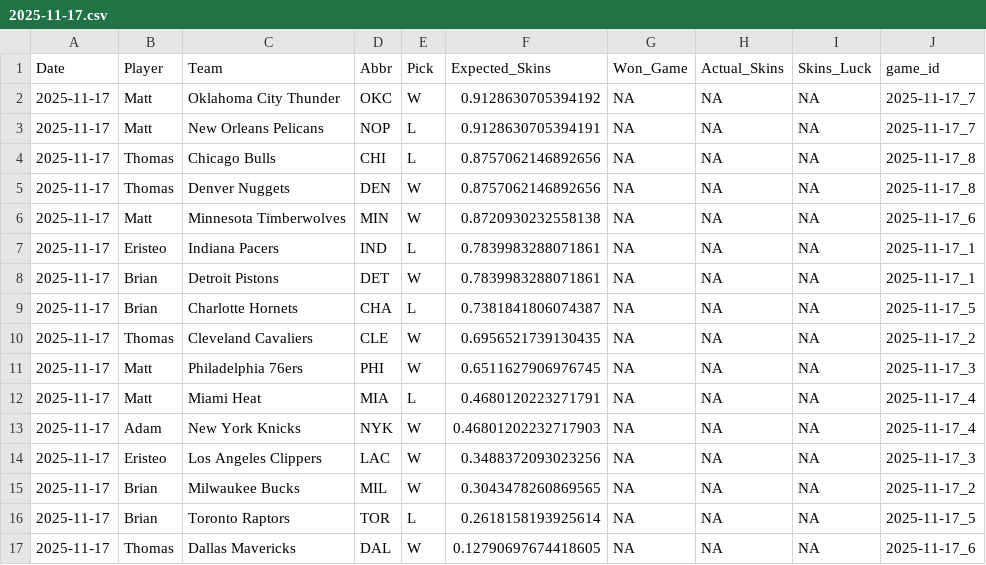
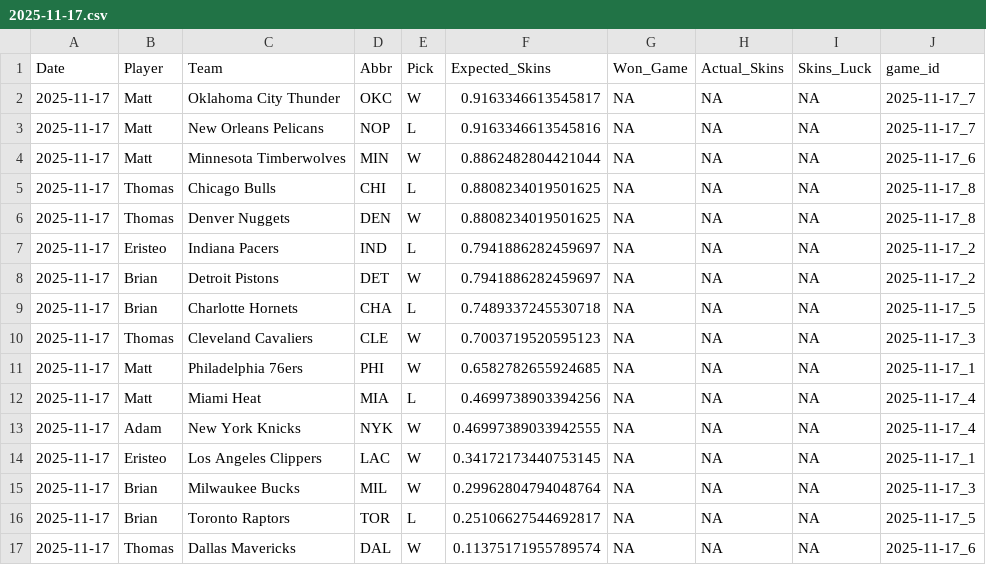
Before and after one commit to ejperez2/Daily-Skins-Matchups, a CSV file: skins_history/2025-11-17.csv, drawn as a sheet.

```diff
--- a/skins_history/2025-11-17.csv
+++ b/skins_history/2025-11-17.csv
@@ -1,17 +1,17 @@
 Date,Player,Team,Abbr,Pick,Expected_Skins,Won_Game,Actual_Skins,Skins_Luck,game_id
-2025-11-17,Matt,Oklahoma City Thunder,OKC,W,0.9128630705394192,NA,NA,NA,2025-11-17_7
-2025-11-17,Matt,New Orleans Pelicans,NOP,L,0.9128630705394191,NA,NA,NA,2025-11-17_7
-2025-11-17,Thomas,Chicago Bulls,CHI,L,0.8757062146892656,NA,NA,NA,2025-11-17_8
-2025-11-17,Thomas,Denver Nuggets,DEN,W,0.8757062146892656,NA,NA,NA,2025-11-17_8
-2025-11-17,Matt,Minnesota Timberwolves,MIN,W,0.8720930232558138,NA,NA,NA,2025-11-17_6
-2025-11-17,Eristeo,Indiana Pacers,IND,L,0.7839983288071861,NA,NA,NA,2025-11-17_1
-2025-11-17,Brian,Detroit Pistons,DET,W,0.7839983288071861,NA,NA,NA,2025-11-17_1
-2025-11-17,Brian,Charlotte Hornets,CHA,L,0.7381841806074387,NA,NA,NA,2025-11-17_5
-2025-11-17,Thomas,Cleveland Cavaliers,CLE,W,0.6956521739130435,NA,NA,NA,2025-11-17_2
-2025-11-17,Matt,Philadelphia 76ers,PHI,W,0.6511627906976745,NA,NA,NA,2025-11-17_3
-2025-11-17,Matt,Miami Heat,MIA,L,0.4680120223271791,NA,NA,NA,2025-11-17_4
-2025-11-17,Adam,New York Knicks,NYK,W,0.46801202232717903,NA,NA,NA,2025-11-17_4
-2025-11-17,Eristeo,Los Angeles Clippers,LAC,W,0.3488372093023256,NA,NA,NA,2025-11-17_3
-2025-11-17,Brian,Milwaukee Bucks,MIL,W,0.3043478260869565,NA,NA,NA,2025-11-17_2
-2025-11-17,Brian,Toronto Raptors,TOR,L,0.2618158193925614,NA,NA,NA,2025-11-17_5
-2025-11-17,Thomas,Dallas Mavericks,DAL,W,0.12790697674418605,NA,NA,NA,2025-11-17_6
+2025-11-17,Matt,Oklahoma City Thunder,OKC,W,0.9163346613545817,NA,NA,NA,2025-11-17_7
+2025-11-17,Matt,New Orleans Pelicans,NOP,L,0.9163346613545816,NA,NA,NA,2025-11-17_7
+2025-11-17,Matt,Minnesota Timberwolves,MIN,W,0.8862482804421044,NA,NA,NA,2025-11-17_6
+2025-11-17,Thomas,Chicago Bulls,CHI,L,0.8808234019501625,NA,NA,NA,2025-11-17_8
+2025-11-17,Thomas,Denver Nuggets,DEN,W,0.8808234019501625,NA,NA,NA,2025-11-17_8
+2025-11-17,Eristeo,Indiana Pacers,IND,L,0.7941886282459697,NA,NA,NA,2025-11-17_2
+2025-11-17,Brian,Detroit Pistons,DET,W,0.7941886282459697,NA,NA,NA,2025-11-17_2
+2025-11-17,Brian,Charlotte Hornets,CHA,L,0.7489337245530718,NA,NA,NA,2025-11-17_5
+2025-11-17,Thomas,Cleveland Cavaliers,CLE,W,0.7003719520595123,NA,NA,NA,2025-11-17_3
+2025-11-17,Matt,Philadelphia 76ers,PHI,W,0.6582782655924685,NA,NA,NA,2025-11-17_1
+2025-11-17,Matt,Miami Heat,MIA,L,0.4699738903394256,NA,NA,NA,2025-11-17_4
+2025-11-17,Adam,New York Knicks,NYK,W,0.46997389033942555,NA,NA,NA,2025-11-17_4
+2025-11-17,Eristeo,Los Angeles Clippers,LAC,W,0.34172173440753145,NA,NA,NA,2025-11-17_1
+2025-11-17,Brian,Milwaukee Bucks,MIL,W,0.29962804794048764,NA,NA,NA,2025-11-17_3
+2025-11-17,Brian,Toronto Raptors,TOR,L,0.25106627544692817,NA,NA,NA,2025-11-17_5
+2025-11-17,Thomas,Dallas Mavericks,DAL,W,0.11375171955789574,NA,NA,NA,2025-11-17_6
```
